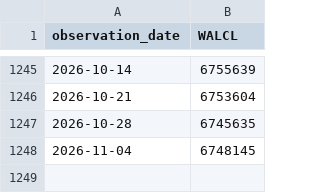
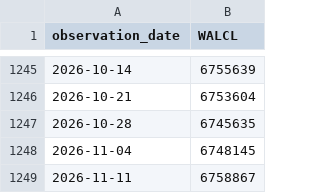
Before and after one commit to theodorewright11/macro_eco_dashboard, a CSV file: public/data/fred/WALCL.csv, drawn as a sheet; only a part is shown, gaps mark what is left out; the diff names each change by its address in the sheet, - before the commit and + after, or states it on an @@ line.

```diff
--- a/public/data/fred/WALCL.csv
+++ b/public/data/fred/WALCL.csv
+row 1249: 2026-11-11 | 6758867
```
Also changed, not shown: public/data/fred/BAA10Y.csv, public/data/fred/DGS10.csv, 7 other files.
